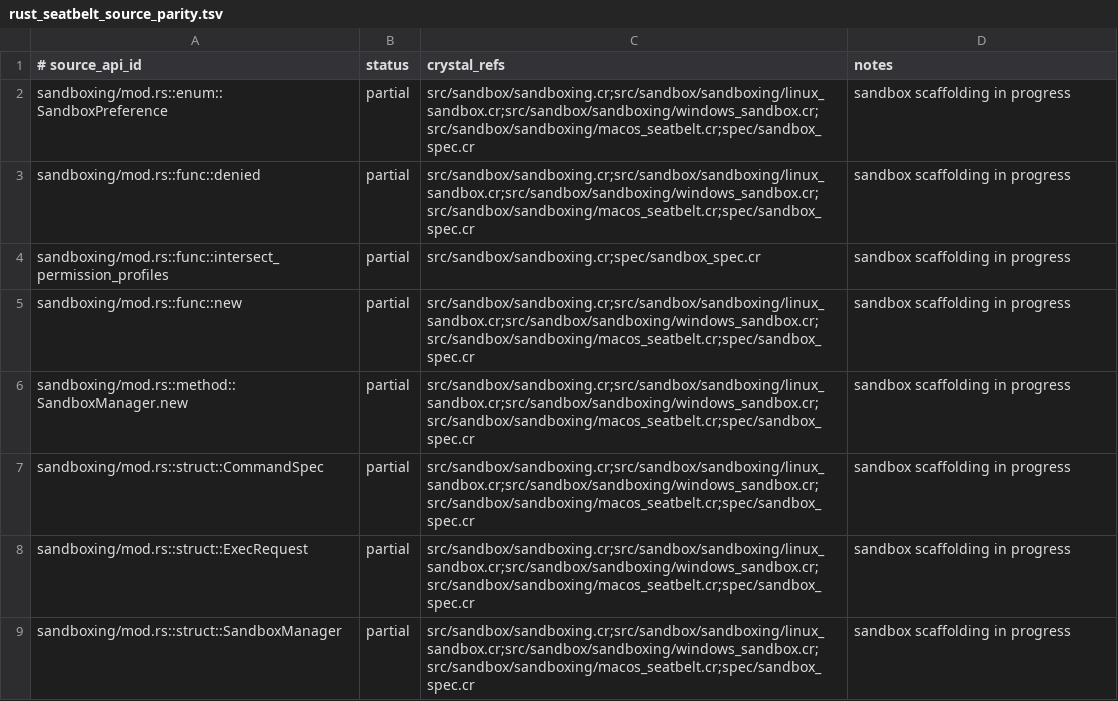
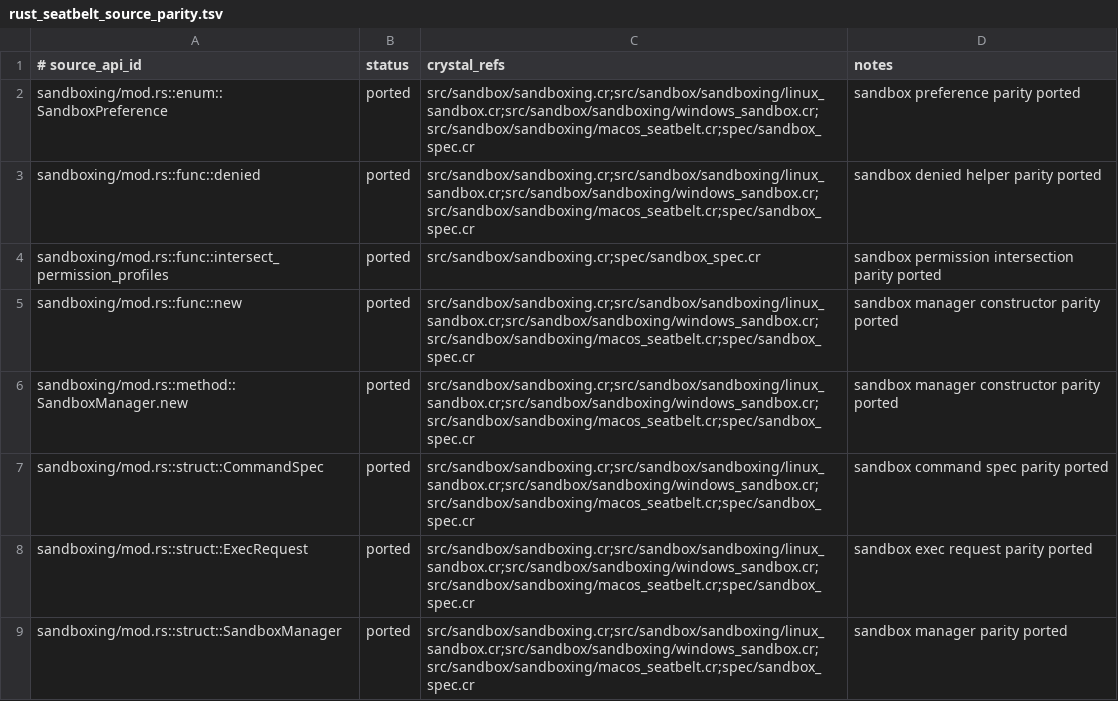
Before and after one commit to dsisnero/sandbox, a TSV file: plans/inventory/rust_seatbelt_source_parity.tsv, drawn as a sheet.

Commit message:
Align platform-gated specs and configurable Windows sandbox identity

```diff
--- a/plans/inventory/rust_seatbelt_source_parity.tsv
+++ b/plans/inventory/rust_seatbelt_source_parity.tsv
@@ -1,9 +1,9 @@
 # source_api_id	status	crystal_refs	notes
-sandboxing/mod.rs::enum::SandboxPreference	partial	src/sandbox/sandboxing.cr;src/sandbox/sandboxing/linux_sandbox.cr;src/sandbox/sandboxing/windows_sandbox.cr;src/sandbox/sandboxing/macos_seatbelt.cr;spec/sandbox_spec.cr	sandbox scaffolding in progress
-sandboxing/mod.rs::func::denied	partial	src/sandbox/sandboxing.cr;src/sandbox/sandboxing/linux_sandbox.cr;src/sandbox/sandboxing/windows_sandbox.cr;src/sandbox/sandboxing/macos_seatbelt.cr;spec/sandbox_spec.cr	sandbox scaffolding in progress
-sandboxing/mod.rs::func::intersect_permission_profiles	partial	src/sandbox/sandboxing.cr;spec/sandbox_spec.cr	sandbox scaffolding in progress
-sandboxing/mod.rs::func::new	partial	src/sandbox/sandboxing.cr;src/sandbox/sandboxing/linux_sandbox.cr;src/sandbox/sandboxing/windows_sandbox.cr;src/sandbox/sandboxing/macos_seatbelt.cr;spec/sandbox_spec.cr	sandbox scaffolding in progress
-sandboxing/mod.rs::method::SandboxManager.new	partial	src/sandbox/sandboxing.cr;src/sandbox/sandboxing/linux_sandbox.cr;src/sandbox/sandboxing/windows_sandbox.cr;src/sandbox/sandboxing/macos_seatbelt.cr;spec/sandbox_spec.cr	sandbox scaffolding in progress
-sandboxing/mod.rs::struct::CommandSpec	partial	src/sandbox/sandboxing.cr;src/sandbox/sandboxing/linux_sandbox.cr;src/sandbox/sandboxing/windows_sandbox.cr;src/sandbox/sandboxing/macos_seatbelt.cr;spec/sandbox_spec.cr	sandbox scaffolding in progress
-sandboxing/mod.rs::struct::ExecRequest	partial	src/sandbox/sandboxing.cr;src/sandbox/sandboxing/linux_sandbox.cr;src/sandbox/sandboxing/windows_sandbox.cr;src/sandbox/sandboxing/macos_seatbelt.cr;spec/sandbox_spec.cr	sandbox scaffolding in progress
-sandboxing/mod.rs::struct::SandboxManager	partial	src/sandbox/sandboxing.cr;src/sandbox/sandboxing/linux_sandbox.cr;src/sandbox/sandboxing/windows_sandbox.cr;src/sandbox/sandboxing/macos_seatbelt.cr;spec/sandbox_spec.cr	sandbox scaffolding in progress
+sandboxing/mod.rs::enum::SandboxPreference	ported	src/sandbox/sandboxing.cr;src/sandbox/sandboxing/linux_sandbox.cr;src/sandbox/sandboxing/windows_sandbox.cr;src/sandbox/sandboxing/macos_seatbelt.cr;spec/sandbox_spec.cr	sandbox preference parity ported
+sandboxing/mod.rs::func::denied	ported	src/sandbox/sandboxing.cr;src/sandbox/sandboxing/linux_sandbox.cr;src/sandbox/sandboxing/windows_sandbox.cr;src/sandbox/sandboxing/macos_seatbelt.cr;spec/sandbox_spec.cr	sandbox denied helper parity ported
+sandboxing/mod.rs::func::intersect_permission_profiles	ported	src/sandbox/sandboxing.cr;spec/sandbox_spec.cr	sandbox permission intersection parity ported
+sandboxing/mod.rs::func::new	ported	src/sandbox/sandboxing.cr;src/sandbox/sandboxing/linux_sandbox.cr;src/sandbox/sandboxing/windows_sandbox.cr;src/sandbox/sandboxing/macos_seatbelt.cr;spec/sandbox_spec.cr	sandbox manager constructor parity ported
+sandboxing/mod.rs::method::SandboxManager.new	ported	src/sandbox/sandboxing.cr;src/sandbox/sandboxing/linux_sandbox.cr;src/sandbox/sandboxing/windows_sandbox.cr;src/sandbox/sandboxing/macos_seatbelt.cr;spec/sandbox_spec.cr	sandbox manager constructor parity ported
+sandboxing/mod.rs::struct::CommandSpec	ported	src/sandbox/sandboxing.cr;src/sandbox/sandboxing/linux_sandbox.cr;src/sandbox/sandboxing/windows_sandbox.cr;src/sandbox/sandboxing/macos_seatbelt.cr;spec/sandbox_spec.cr	sandbox command spec parity ported
+sandboxing/mod.rs::struct::ExecRequest	ported	src/sandbox/sandboxing.cr;src/sandbox/sandboxing/linux_sandbox.cr;src/sandbox/sandboxing/windows_sandbox.cr;src/sandbox/sandboxing/macos_seatbelt.cr;spec/sandbox_spec.cr	sandbox exec request parity ported
+sandboxing/mod.rs::struct::SandboxManager	ported	src/sandbox/sandboxing.cr;src/sandbox/sandboxing/linux_sandbox.cr;src/sandbox/sandboxing/windows_sandbox.cr;src/sandbox/sandboxing/macos_seatbelt.cr;spec/sandbox_spec.cr	sandbox manager parity ported
```
Also changed, not shown: plans/inventory/rust_linux_sandbox_source_parity.tsv, 5 other files.
